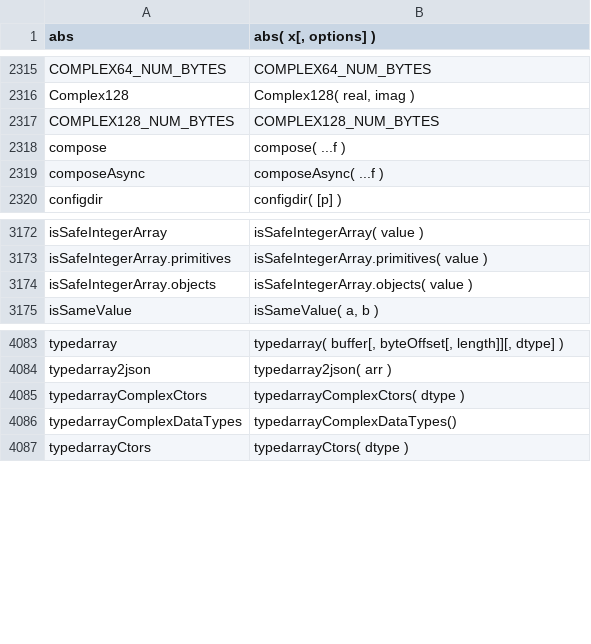
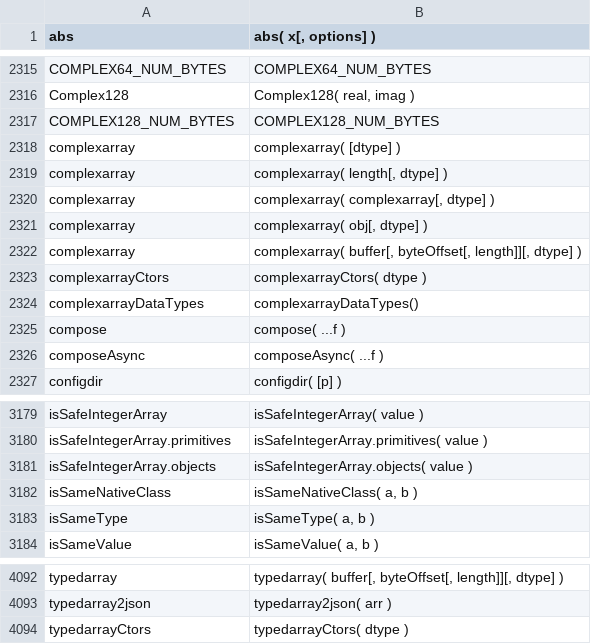
Before and after one commit to stdlib-js/repl-signature, a CSV file: data/data.csv, drawn as a sheet; only a part is shown, gaps mark what is left out.

```diff
--- a/data/data.csv
+++ b/data/data.csv
@@ -2317,2 +2317,9 @@ Complex128,"Complex128( real, imag )"
 COMPLEX128_NUM_BYTES,"COMPLEX128_NUM_BYTES"
+complexarray,"complexarray( [dtype] )"
+complexarray,"complexarray( length[, dtype] )"
+complexarray,"complexarray( complexarray[, dtype] )"
+complexarray,"complexarray( obj[, dtype] )"
+complexarray,"complexarray( buffer[, byteOffset[, length]][, dtype] )"
+complexarrayCtors,"complexarrayCtors( dtype )"
+complexarrayDataTypes,"complexarrayDataTypes()"
 compose,"compose( ...f )"
@@ -3174,2 +3181,4 @@ isSafeIntegerArray.primitives,"isSafeIntegerArray.primitives( value )"
 isSafeIntegerArray.objects,"isSafeIntegerArray.objects( value )"
+isSameNativeClass,"isSameNativeClass( a, b )"
+isSameType,"isSameType( a, b )"
 isSameValue,"isSameValue( a, b )"
@@ -4084,4 +4093,2 @@ typedarray,"typedarray( buffer[, byteOffset[, length]][, dtype] )"
 typedarray2json,"typedarray2json( arr )"
-typedarrayComplexCtors,"typedarrayComplexCtors( dtype )"
-typedarrayComplexDataTypes,"typedarrayComplexDataTypes()"
 typedarrayCtors,"typedarrayCtors( dtype )"
```
Also changed, not shown: 2 other files.
